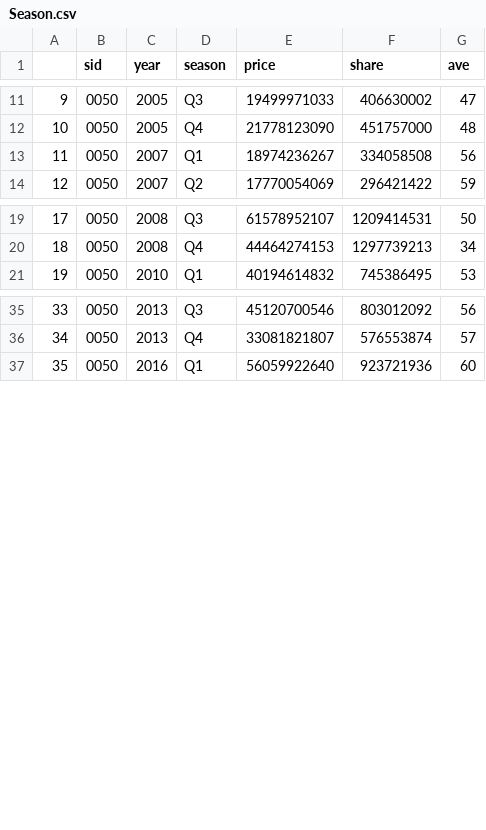
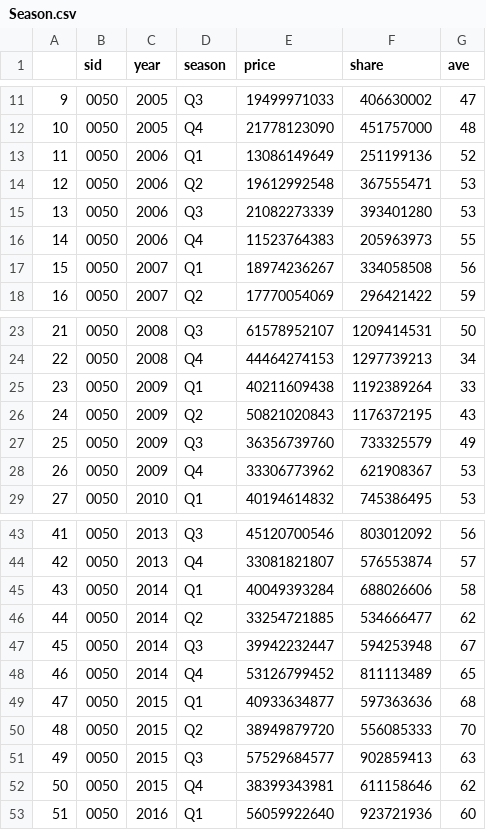
Before and after one commit to SSP6258/app_stock, a CSV file: Season.csv, drawn as a sheet; only a part is shown, gaps mark what is left out; addresses are those after the commit; the diff names each change by its address in the sheet, - before the commit and + after, or states it on an @@ line.

```diff
--- a/Season.csv
+++ b/Season.csv
+row 13: 11 | 0050 | 2006 | Q1 | 13086149649 | 251199136 | 52
+row 14: 12 | 0050 | 2006 | Q2 | 19612992548 | 367555471 | 53
+row 15: 13 | 0050 | 2006 | Q3 | 21082273339 | 393401280 | 53
+row 16: 14 | 0050 | 2006 | Q4 | 11523764383 | 205963973 | 55
@@ column A renumbered from row 17 down @@
+row 25: 23 | 0050 | 2009 | Q1 | 40211609438 | 1192389264 | 33
+row 26: 24 | 0050 | 2009 | Q2 | 50821020843 | 1176372195 | 43
+row 27: 25 | 0050 | 2009 | Q3 | 36356739760 | 733325579 | 49
+row 28: 26 | 0050 | 2009 | Q4 | 33306773962 | 621908367 | 53
+row 45: 43 | 0050 | 2014 | Q1 | 40049393284 | 688026606 | 58
+row 46: 44 | 0050 | 2014 | Q2 | 33254721885 | 534666477 | 62
+row 47: 45 | 0050 | 2014 | Q3 | 39942232447 | 594253948 | 67
+row 48: 46 | 0050 | 2014 | Q4 | 53126799452 | 811113489 | 65
+row 49: 47 | 0050 | 2015 | Q1 | 40933634877 | 597363636 | 68
+row 50: 48 | 0050 | 2015 | Q2 | 38949879720 | 556085333 | 70
+row 51: 49 | 0050 | 2015 | Q3 | 57529684577 | 902859413 | 63
+row 52: 50 | 0050 | 2015 | Q4 | 38399343981 | 611158646 | 62
```
Also changed, not shown: Month.csv.
